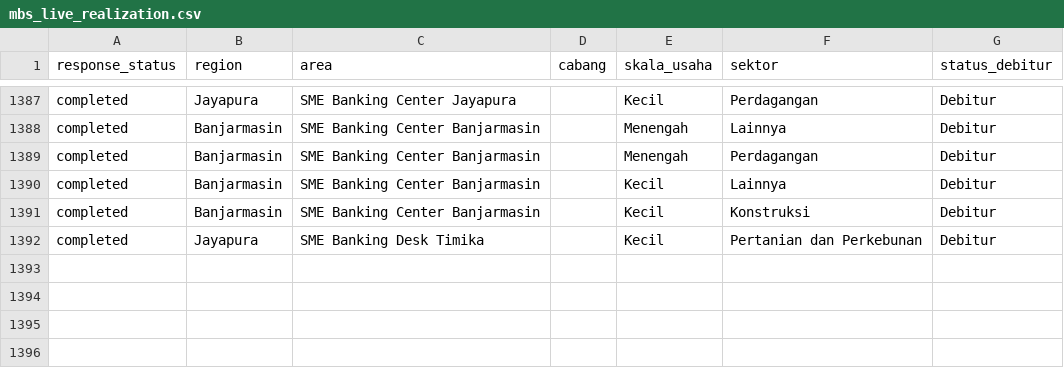
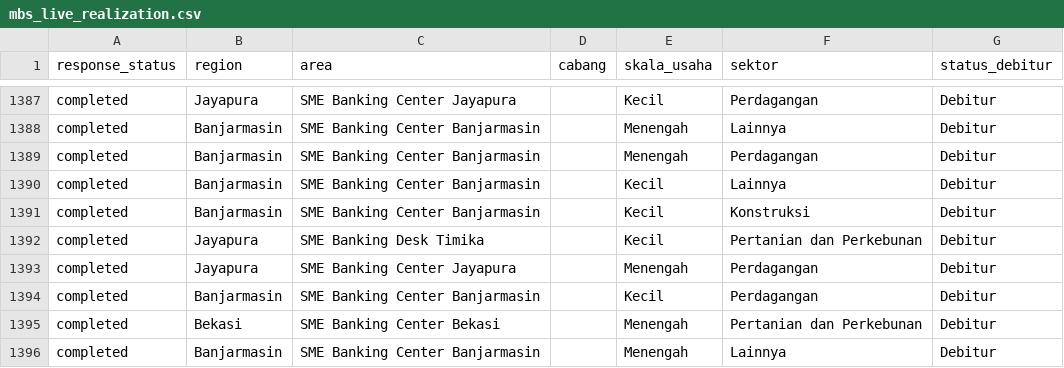
Before and after one commit to yehezkielgemini1/MBS-2026-Tracker, a CSV file: data/mbs_live_realization.csv, drawn as a sheet; only a part is shown, gaps mark what is left out; the diff names each change by its address in the sheet, - before the commit and + after, or states it on an @@ line.

Commit message:
Auto-refresh data 2026-07-10 19:01 WIB

```diff
--- a/data/mbs_live_realization.csv
+++ b/data/mbs_live_realization.csv
+row 1393: completed | Jayapura | SME Banking Center Jayapura |  | Menengah | Perdagangan | Debitur
+row 1394: completed | Banjarmasin | SME Banking Center Banjarmasin |  | Kecil | Perdagangan | Debitur
+row 1395: completed | Bekasi | SME Banking Center Bekasi |  | Menengah | Pertanian dan Perkebunan | Debitur
+row 1396: completed | Banjarmasin | SME Banking Center Banjarmasin |  | Menengah | Lainnya | Debitur
```
Also changed, not shown: 1 other file.
